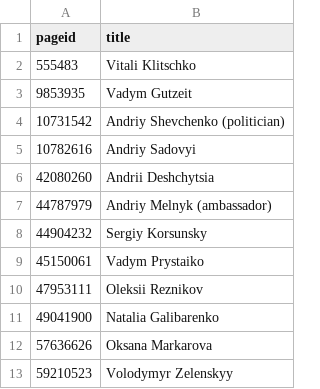
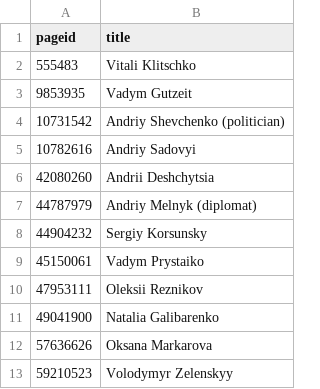
Before and after one commit to every-politician-scrapers/ukraine-cabinet, a CSV file: enwiki/index.csv, drawn as a sheet; only a part is shown.

```diff
--- a/enwiki/index.csv
+++ b/enwiki/index.csv
@@ -6,3 +6,3 @@ pageid,title
 42080260,Andrii Deshchytsia
-44787979,Andriy Melnyk (ambassador)
+44787979,Andriy Melnyk (diplomat)
 44904232,Sergiy Korsunsky
```
Also changed, not shown: 8 other files.
